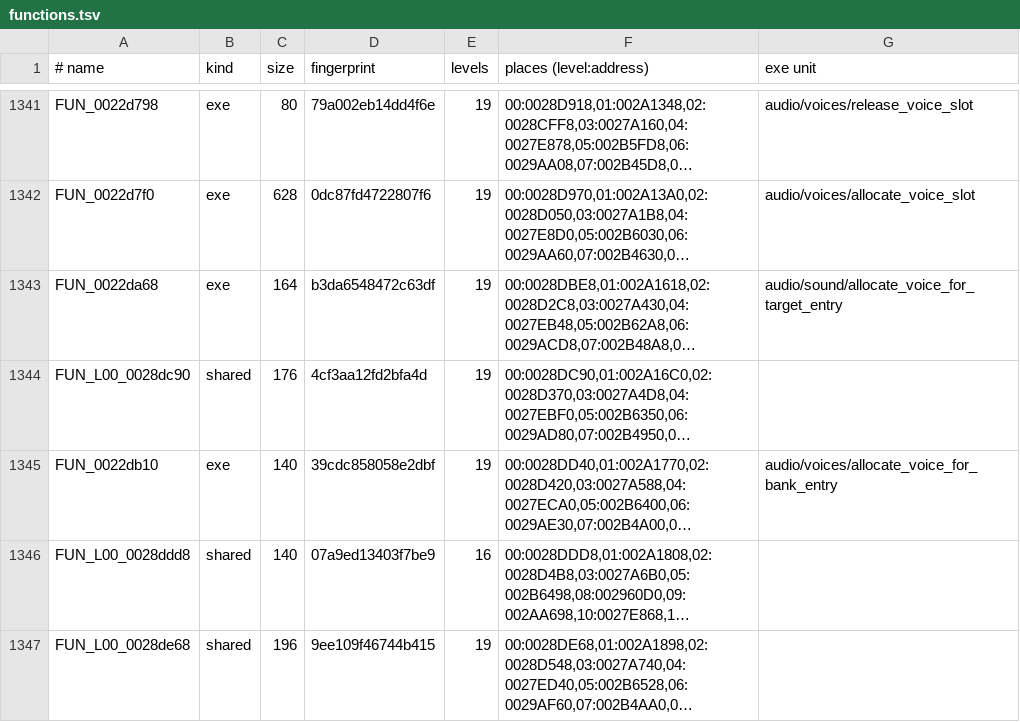
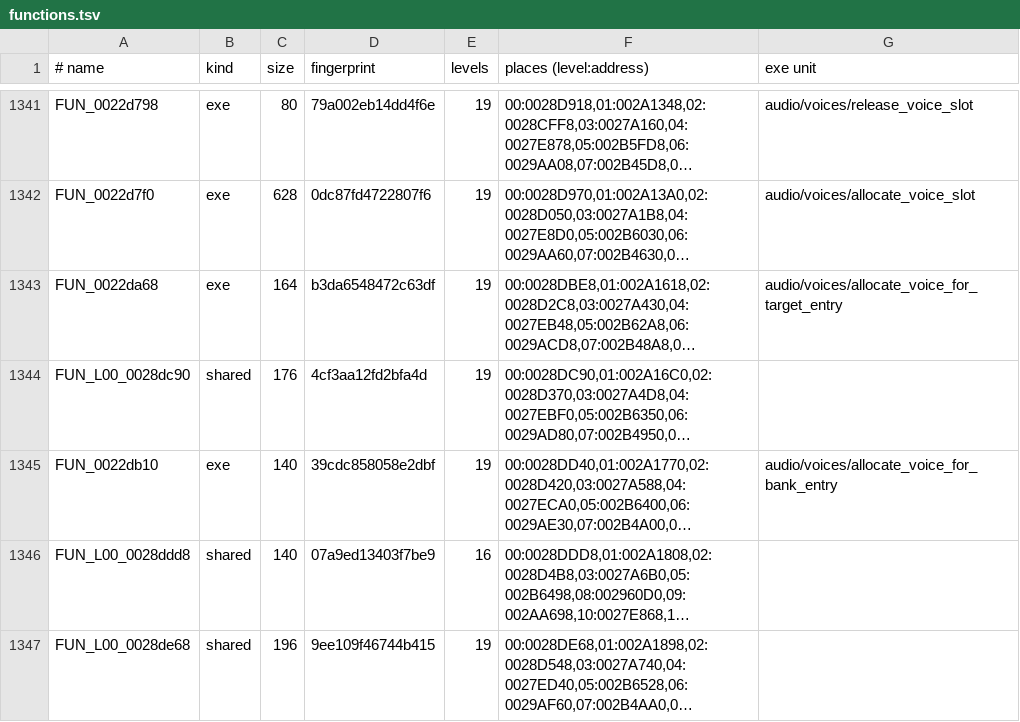
Before and after one commit to Clank700/Lombyte, a TSV file: config/overlays/us/functions.tsv, drawn as a sheet; only a part is shown, gaps mark what is left out; long unchanged cells end in …; the diff names each change by its address in the sheet, - before the commit and + after, or states it on an @@ line.

Commit message:
chore: clarify game-side voice allocation (#233)

```diff
--- a/config/overlays/us/functions.tsv
+++ b/config/overlays/us/functions.tsv
-G1343 (exe unit): audio/sound/allocate_voice_for_target_entry
+G1343 (exe unit): audio/voices/allocate_voice_for_target_entry
```
Also changed, not shown: 13 other files.
